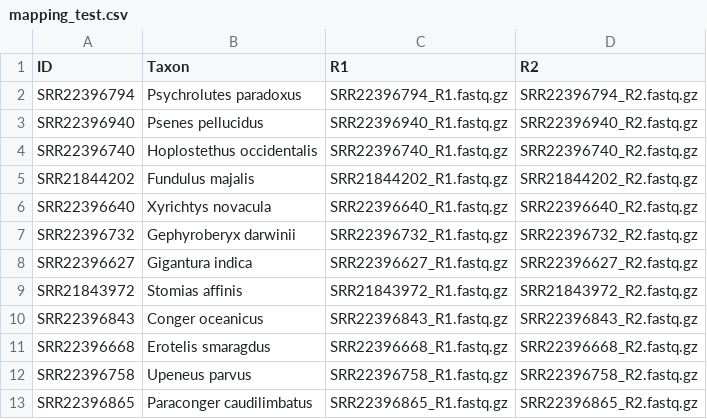
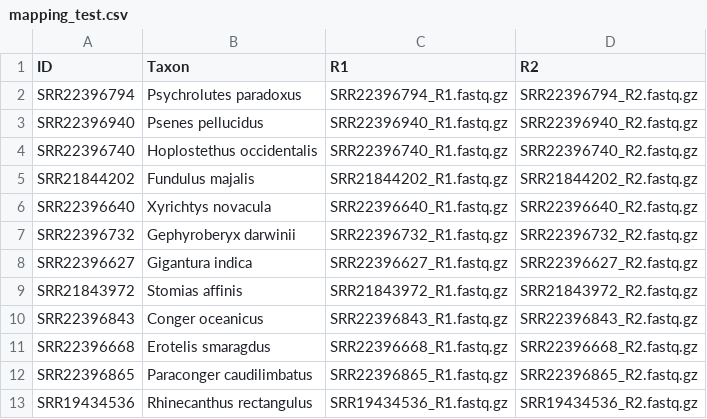
Before and after one commit to Smithsonian/MitoPilot, a CSV file: inst/test_data/mapping_test.csv, drawn as a sheet.

```diff
--- a/inst/test_data/mapping_test.csv
+++ b/inst/test_data/mapping_test.csv
@@ -11,3 +11,3 @@ SRR22396843,Conger oceanicus,SRR22396843_R1.fastq.gz,SRR22396843_R2.fastq.gz
 SRR22396668,Erotelis smaragdus,SRR22396668_R1.fastq.gz,SRR22396668_R2.fastq.gz
-SRR22396758,Upeneus parvus,SRR22396758_R1.fastq.gz,SRR22396758_R2.fastq.gz
 SRR22396865,Paraconger caudilimbatus,SRR22396865_R1.fastq.gz,SRR22396865_R2.fastq.gz
+SRR19434536,Rhinecanthus rectangulus,SRR19434536_R1.fastq.gz,SRR19434536_R2.fastq.gz
```
Also changed, not shown: 1 other file.
